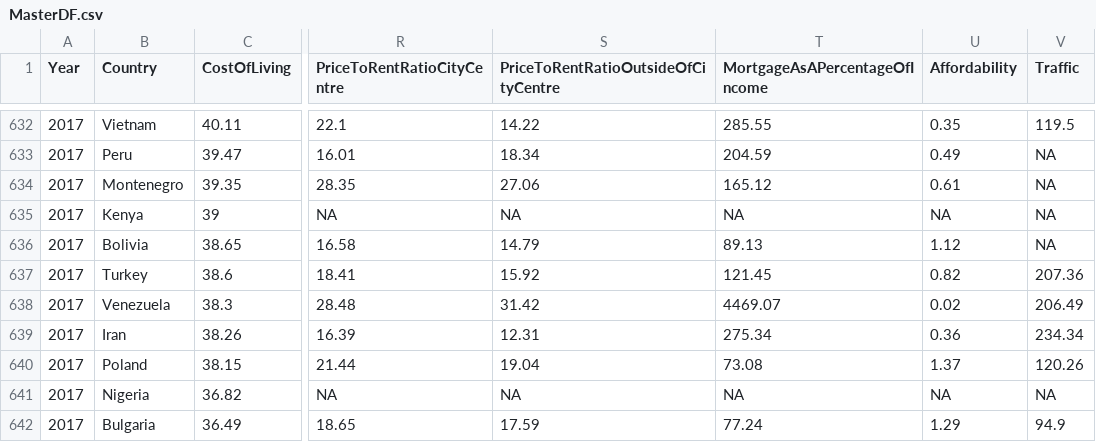
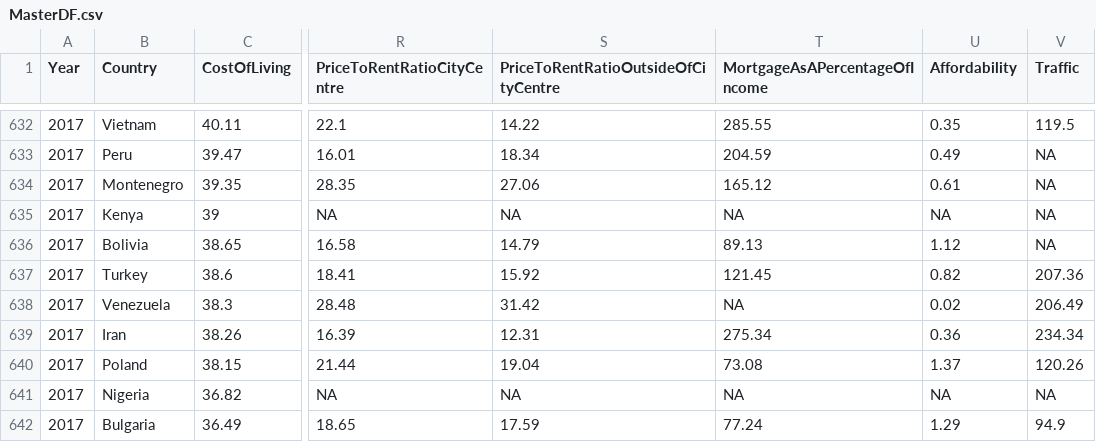
Before and after one commit to eibrahi/NumbeoR, a CSV file: daten/MasterDF.csv, drawn as a sheet; only a part is shown, gaps mark what is left out; the diff names each change by its address in the sheet, - before the commit and + after, or states it on an @@ line.

```diff
--- a/daten/MasterDF.csv
+++ b/daten/MasterDF.csv
-T638 (MortgageAsAPercentageOfIncome): 4469.07
+T638 (MortgageAsAPercentageOfIncome): NA
```
Also changed, not shown: daten/CleanDF.csv, 17 other files.
